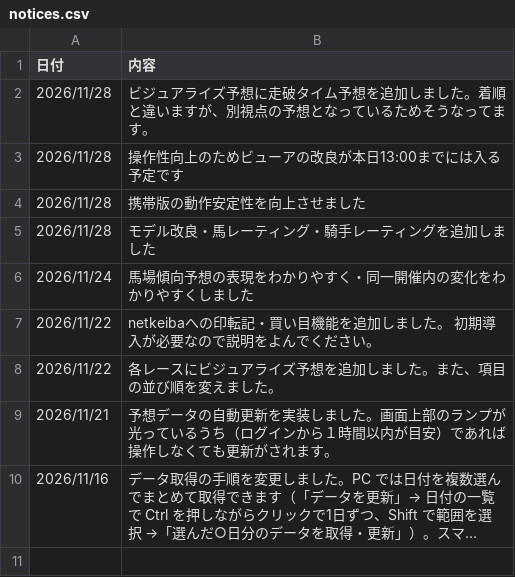
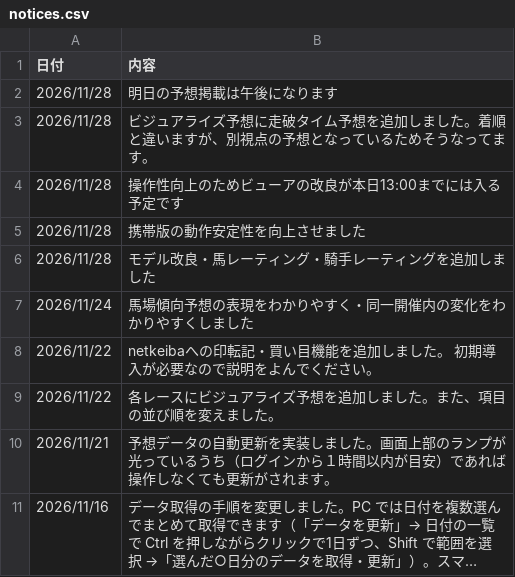
Before and after one commit to itry967/chimpo, a CSV file: notices.csv, drawn as a sheet; long unchanged cells end in ….

Commit message:
お知らせを更新(本番タスクの画面から)

```diff
--- a/notices.csv
+++ b/notices.csv
@@ -1,2 +1,3 @@
 日付,内容
+2026/11/28,明日の予想掲載は午後になります
 2026/11/28,ビジュアライズ予想に走破タイム予想を追加しました。着順と違いますが、別視点の予想となっているためそうなってます。
```
